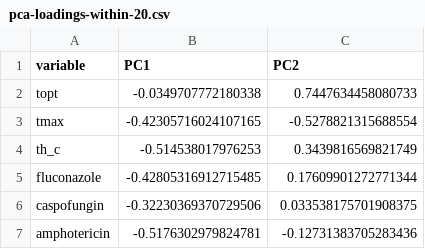
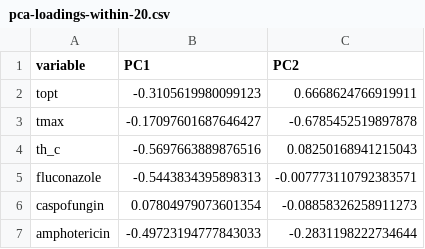
Before and after one commit to BernhardtLab/cross-tolerance, a CSV file: data-processed/pca-loadings-within-20.csv, drawn as a sheet.

```diff
--- a/data-processed/pca-loadings-within-20.csv
+++ b/data-processed/pca-loadings-within-20.csv
@@ -1,7 +1,7 @@
 variable,PC1,PC2
-topt,-0.0349707772180338,0.7447634458080733
-tmax,-0.42305716024107165,-0.5278821315688554
-th_c,-0.514538017976253,0.3439816569821749
-fluconazole,-0.42805316912715485,0.17609901272771344
-caspofungin,-0.32230369370729506,0.033538175701908375
-amphotericin,-0.5176302979824781,-0.12731383705283436
+topt,-0.3105619980099123,0.6668624766919911
+tmax,-0.17097601687646427,-0.6785452519897878
+th_c,-0.5697663889876516,0.08250168941215043
+fluconazole,-0.5443834395898313,-0.007773110792383571
+caspofungin,0.07804979073601354,-0.08858326258911273
+amphotericin,-0.49723194777843033,-0.2831198222734644
```
Also changed, not shown: data-processed/normalised-ic50-per-plate.csv, data-processed/normalised-ic50-per-strain.csv, 10 other files.
